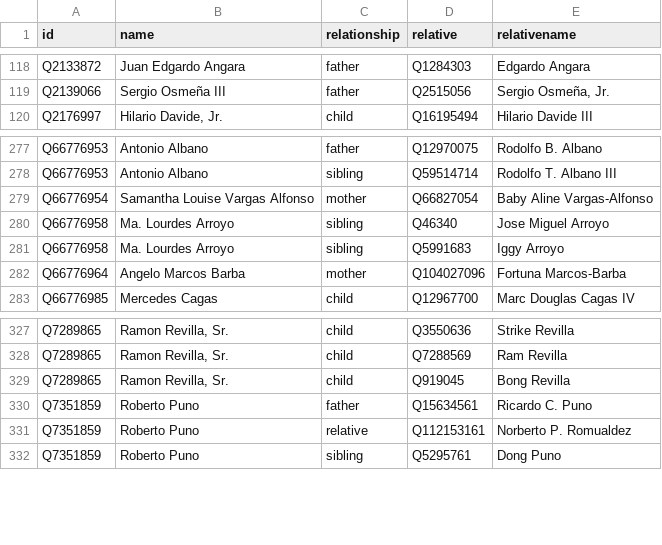
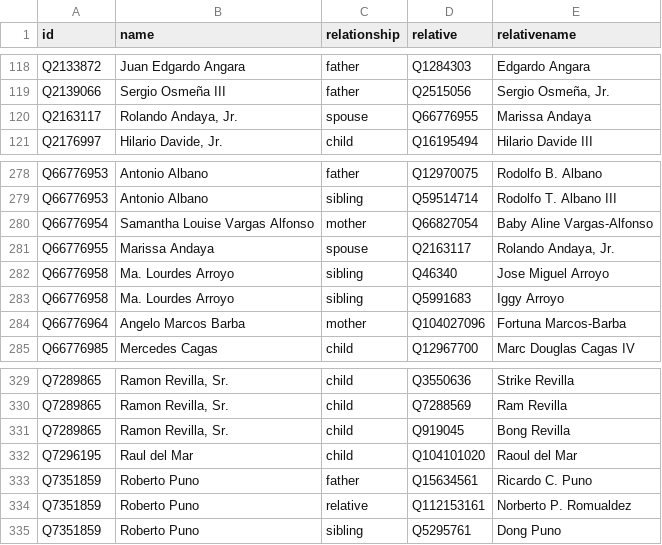
Before and after one commit to every-politician-scrapers/philippines-ministers, a CSV file: html/family.csv, drawn as a sheet; only a part is shown, gaps mark what is left out.

```diff
--- a/html/family.csv
+++ b/html/family.csv
@@ -119,2 +119,3 @@ Q2133872,Juan Edgardo Angara,father,Q1284303,Edgardo Angara
 Q2139066,Sergio Osmeña III,father,Q2515056,"Sergio Osmeña, Jr."
+Q2163117,"Rolando Andaya, Jr.",spouse,Q66776955,Marissa Andaya
 Q2176997,"Hilario Davide, Jr.",child,Q16195494,Hilario Davide III
@@ -279,2 +280,3 @@ Q66776953,Antonio Albano,sibling,Q59514714,Rodolfo T. Albano III
 Q66776954,Samantha Louise Vargas Alfonso,mother,Q66827054,Baby Aline Vargas-Alfonso
+Q66776955,Marissa Andaya,spouse,Q2163117,"Rolando Andaya, Jr."
 Q66776958,Ma. Lourdes Arroyo,sibling,Q46340,Jose Miguel Arroyo
@@ -329,2 +331,3 @@ Q7289865,"Ramon Revilla, Sr.",child,Q7288569,Ram Revilla
 Q7289865,"Ramon Revilla, Sr.",child,Q919045,Bong Revilla
+Q7296195,Raul del Mar,child,Q104101020,Raoul del Mar
 Q7351859,Roberto Puno,father,Q15634561,Ricardo C. Puno
```
Also changed, not shown: html/legislators.csv.
